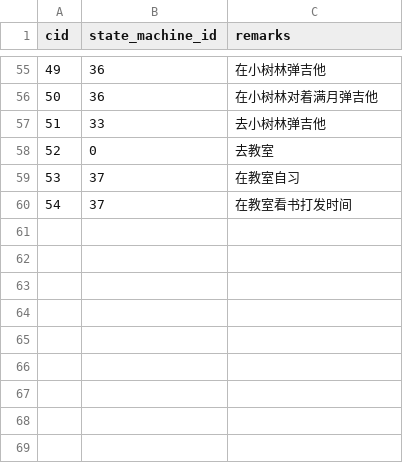
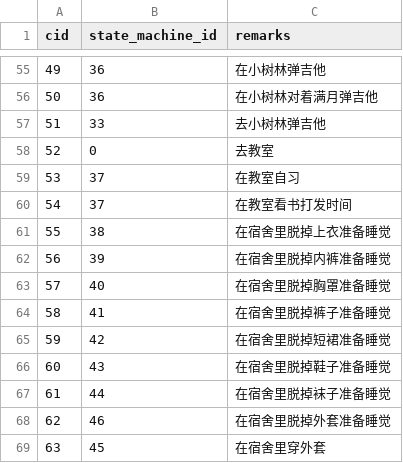
Before and after one commit to pokemonchw/dieloli, a CSV file: data/target/default/target.csv, drawn as a sheet; only a part is shown, gaps mark what is left out; the diff names each change by its address in the sheet, - before the commit and + after, or states it on an @@ line.

```diff
--- a/data/target/default/target.csv
+++ b/data/target/default/target.csv
+row 61: 55 | 38 | 在宿舍里脱掉上衣准备睡觉
+row 62: 56 | 39 | 在宿舍里脱掉内裤准备睡觉
+row 63: 57 | 40 | 在宿舍里脱掉胸罩准备睡觉
+row 64: 58 | 41 | 在宿舍里脱掉裤子准备睡觉
+row 65: 59 | 42 | 在宿舍里脱掉短裙准备睡觉
+row 66: 60 | 43 | 在宿舍里脱掉鞋子准备睡觉
+row 67: 61 | 44 | 在宿舍里脱掉袜子准备睡觉
+row 68: 62 | 46 | 在宿舍里脱掉外套准备睡觉
+row 69: 63 | 45 | 在宿舍里穿外套
```
Also changed, not shown: data/target/default/effect.csv, data/target/default/premise.csv, 9 other files.
